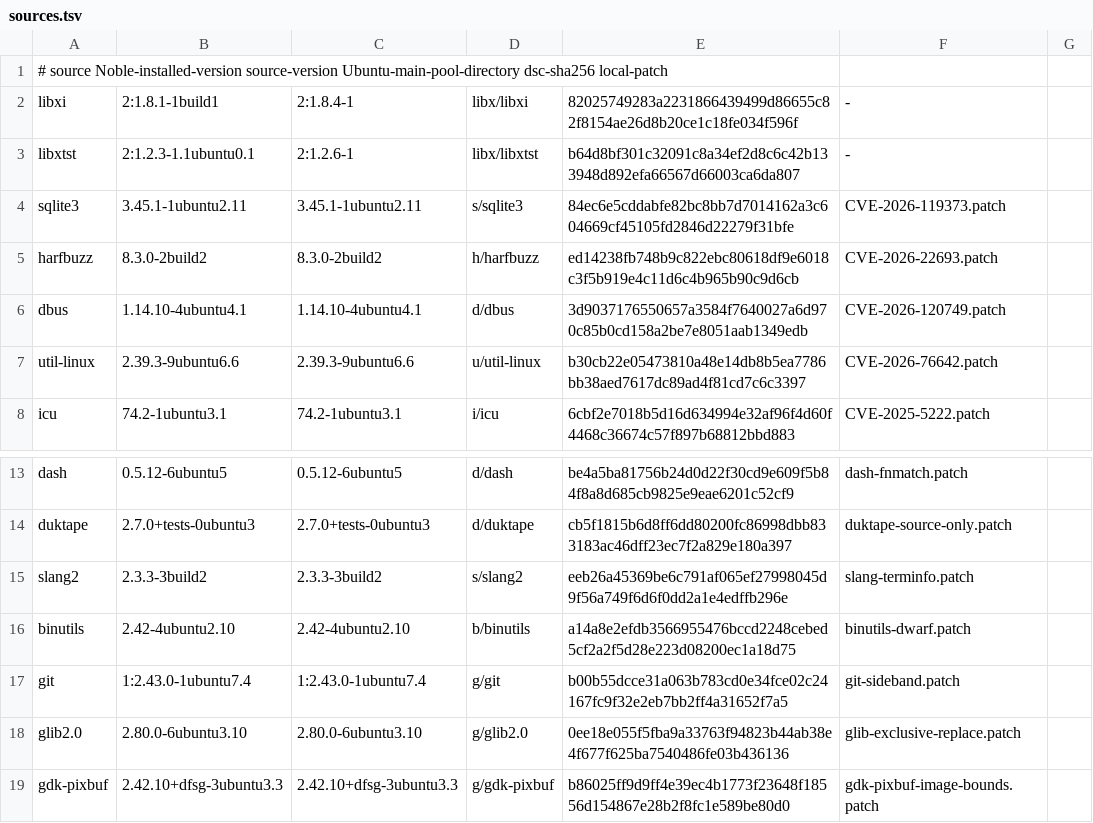
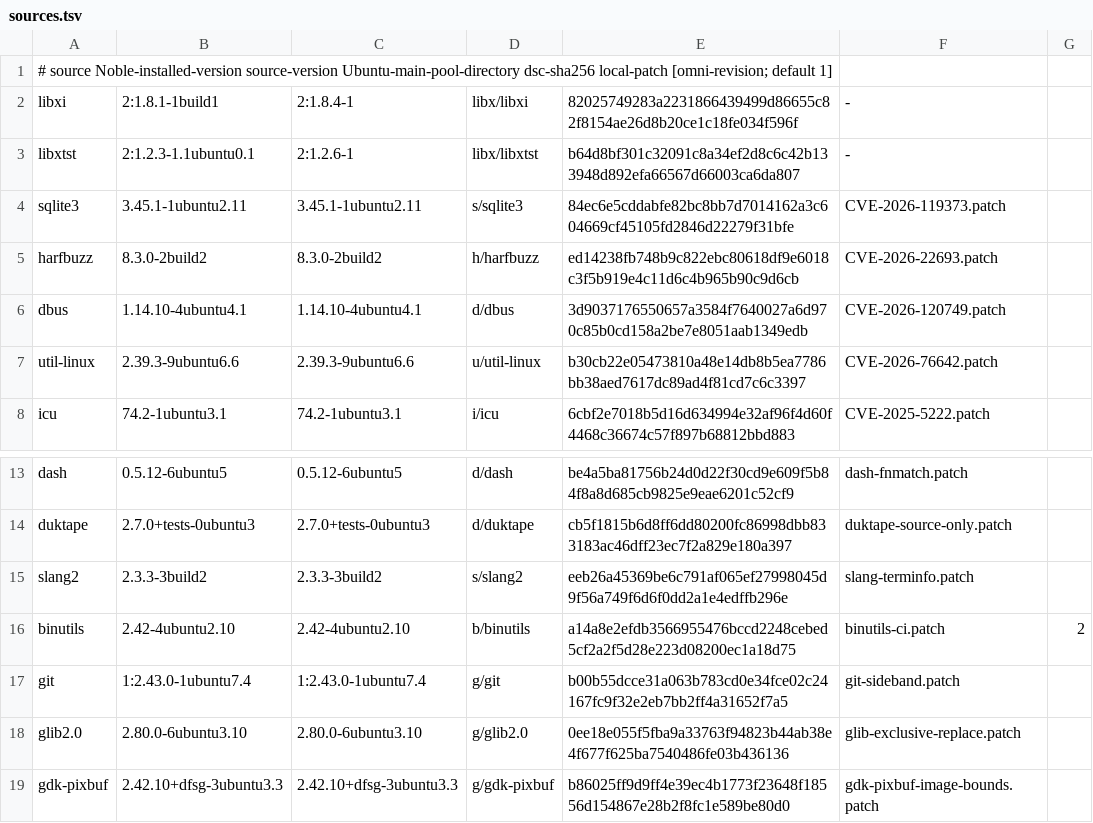
Before and after one commit to ShiningWank0/Omni_Money, a TSV file: build/environments/noble-backports/sources.tsv, drawn as a sheet; only a part is shown, gaps mark what is left out.

Commit message:
Ubuntu CI の binutils ビルドから未使用の Gprofng を外す

```diff
--- a/build/environments/noble-backports/sources.tsv
+++ b/build/environments/noble-backports/sources.tsv
@@ -1,2 +1,2 @@
-# source  Noble-installed-version  source-version  Ubuntu-main-pool-directory  dsc-sha256  local-patch
+# source  Noble-installed-version  source-version  Ubuntu-main-pool-directory  dsc-sha256  local-patch  [omni-revision; default 1]
 libxi	2:1.8.1-1build1	2:1.8.4-1	libx/libxi	82025749283a2231866439499d86655c82f8154ae26d8b20ce1c18fe034f596f	-
@@ -15,3 +15,3 @@ duktape	2.7.0+tests-0ubuntu3	2.7.0+tests-0ubuntu3	d/duktape	cb5f1815b6d8ff6dd802
 slang2	2.3.3-3build2	2.3.3-3build2	s/slang2	eeb26a45369be6c791af065ef27998045d9f56a749f6d6f0dd2a1e4edffb296e	slang-terminfo.patch
-binutils	2.42-4ubuntu2.10	2.42-4ubuntu2.10	b/binutils	a14a8e2efdb3566955476bccd2248cebed5cf2a2f5d28e223d08200ec1a18d75	binutils-dwarf.patch
+binutils	2.42-4ubuntu2.10	2.42-4ubuntu2.10	b/binutils	a14a8e2efdb3566955476bccd2248cebed5cf2a2f5d28e223d08200ec1a18d75	binutils-ci.patch	2
 git	1:2.43.0-1ubuntu7.4	1:2.43.0-1ubuntu7.4	g/git	b00b55dcce31a063b783cd0e34fce02c24167fc9f32e2eb7bb2ff4a31652f7a5	git-sideband.patch
```
Also changed, not shown: 5 other files.
